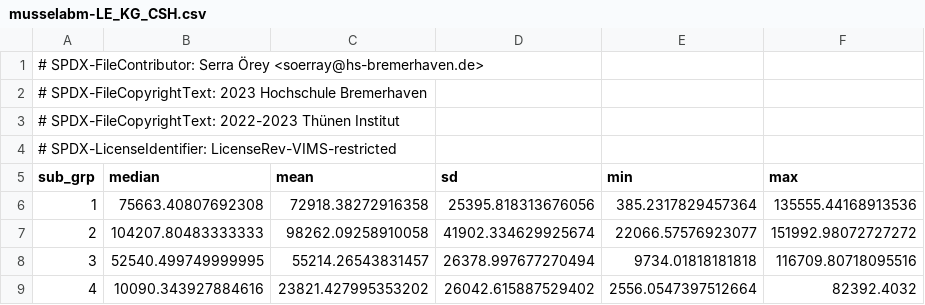
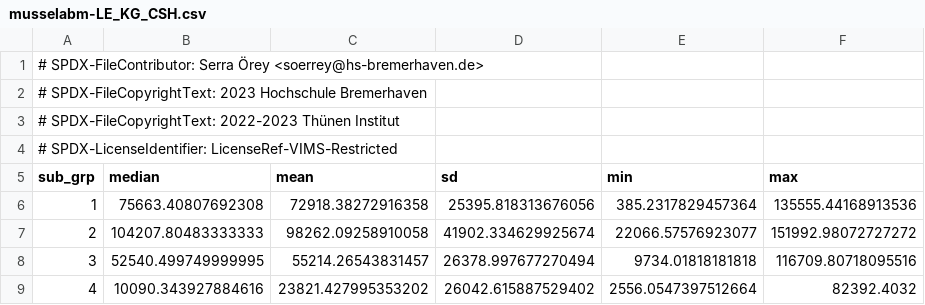
Before and after one commit to platipodium/vinos, a CSV file: data/orey_etal_data/musselabm-LE_KG_CSH.csv, drawn as a sheet.

Commit message:
Fixed license string (something still odd)

```diff
--- a/data/orey_etal_data/musselabm-LE_KG_CSH.csv
+++ b/data/orey_etal_data/musselabm-LE_KG_CSH.csv
@@ -1,5 +1,5 @@
-# SPDX-FileContributor: Serra Örey <soerray@hs-bremerhaven.de>
+# SPDX-FileContributor: Serra Örey <soerrey@hs-bremerhaven.de>
 # SPDX-FileCopyrightText: 2023 Hochschule Bremerhaven
 # SPDX-FileCopyrightText: 2022-2023 Thünen Institut
-# SPDX-LicenseIdentifier: LicenseRev-VIMS-restricted
+# SPDX-LicenseIdentifier: LicenseRef-VIMS-Restricted
 sub_grp,median,mean,sd,min,max
```
Also changed, not shown: data/orey_etal_data/musselabm-LPUE.csv, data/orey_etal_data/musselabm-VE_KW.csv, 8 other files.
